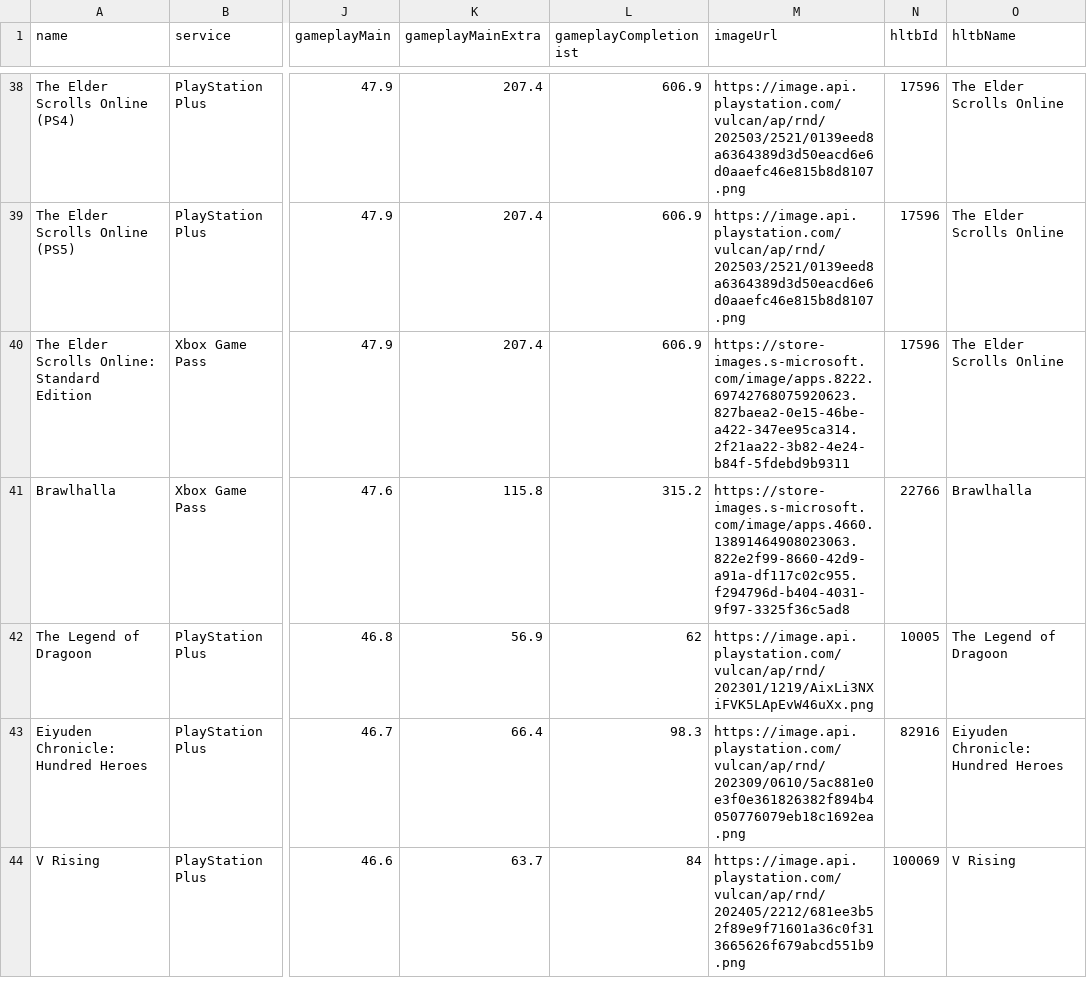
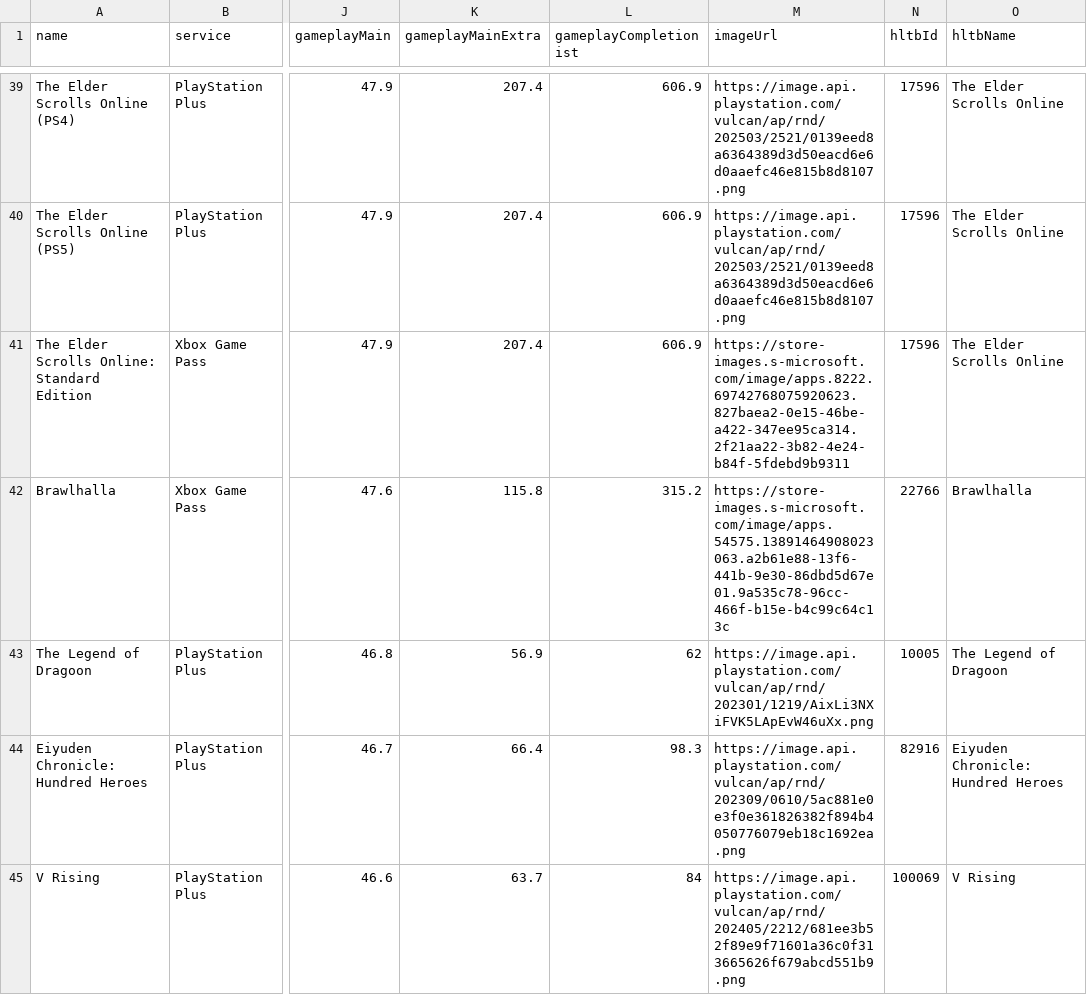
Before and after one commit to Xatpy/HowLongToBeatGamePass, a CSV file: data/list.csv, drawn as a sheet; only a part is shown, gaps mark what is left out; addresses are those after the commit; the diff covers the shown part only; the diff names each change by its address in the sheet, - before the commit and + after, or states it on an @@ line.

```diff
--- a/data/list.csv
+++ b/data/list.csv
-M42 (imageUrl): https://store-images.s-microsoft.com/image/apps.4660.13891464908023063.822e2f99-8660-42d9-a91a-df117c02c955.f294796d-b404-4031-9f97-3325f36c5ad8
+M42 (imageUrl): https://store-images.s-microsoft.com/image/apps.54575.13891464908023063.a2b61e88-13f6-441b-9e30-86dbd5d67e01.9a535c78-96cc-466f-b15e-b4c99c64c13c
```
Also changed, not shown: 2 added rows, 9 removed rows and 7 edited cells elsewhere in this file, 3 other files.
